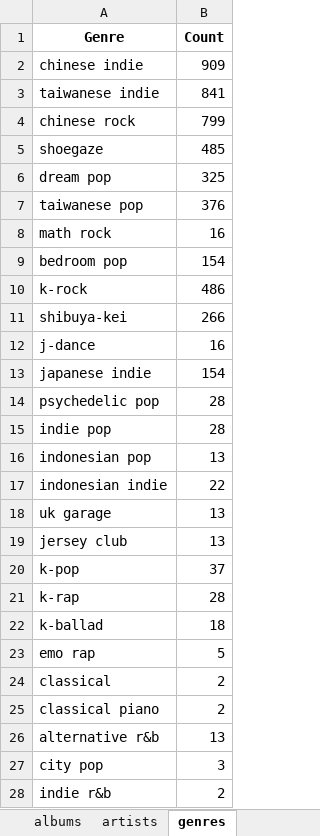
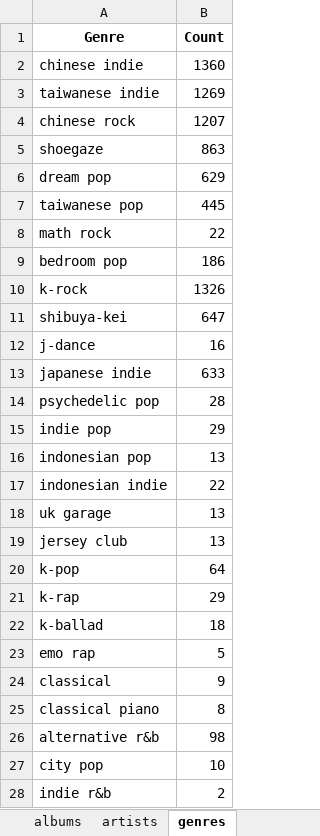
Before and after one commit to Reuben-Mattam/Stats.Sptfy, an Excel workbook: spotify_songs.xlsx, sheet genres, drawn as a sheet; only a part is shown; values as stored, in another font and other column widths than the file's, no borders; the diff covers the shown part only; the diff names each change by its address in the sheet, - before the commit and + after, or states it on an @@ line.

```diff
--- a/spotify_songs.xlsx (sheet genres)
+++ b/spotify_songs.xlsx (sheet genres)
-B2 (Count): 909
+B2 (Count): 1360
-B3 (Count): 841
+B3 (Count): 1269
-B4 (Count): 799
+B4 (Count): 1207
-B5 (Count): 485
+B5 (Count): 863
-B6 (Count): 325
+B6 (Count): 629
-B7 (Count): 376
+B7 (Count): 445
-B8 (Count): 16
+B8 (Count): 22
-B9 (Count): 154
+B9 (Count): 186
-B10 (Count): 486
+B10 (Count): 1326
-B11 (Count): 266
+B11 (Count): 647
-B13 (Count): 154
+B13 (Count): 633
-B15 (Count): 28
+B15 (Count): 29
-B20 (Count): 37
+B20 (Count): 64
-B21 (Count): 28
+B21 (Count): 29
-B24 (Count): 2
+B24 (Count): 9
-B25 (Count): 2
+B25 (Count): 8
-B26 (Count): 13
+B26 (Count): 98
-B27 (Count): 3
+B27 (Count): 10
```
Also changed, not shown: 8 added rows and 4 edited cells elsewhere in this sheet, sheet timestamp, sheet tracks, sheet albums, sheet artists, 2 other files.
